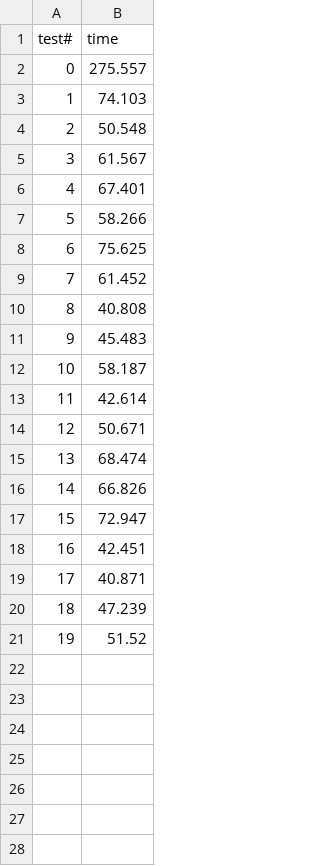
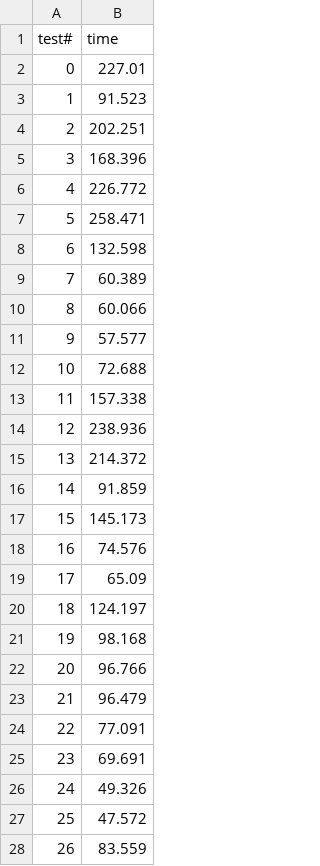
Before and after one commit to devzizu/nosql-databases, a CSV file: TP/performance/results/oracle-query1.csv, drawn as a sheet; only a part is shown; the diff covers the shown part only.

```diff
--- a/TP/performance/results/oracle-query1.csv
+++ b/TP/performance/results/oracle-query1.csv
@@ -1,21 +1,28 @@
 test#,time
-0,275.557
-1,74.103
-2,50.548
-3,61.567
-4,67.401
-5,58.266
-6,75.625
-7,61.452
-8,40.808
-9,45.483
-10,58.187
-11,42.614
-12,50.671
-13,68.474
-14,66.826
-15,72.947
-16,42.451
-17,40.871
-18,47.239
-19,51.52
+0,227.01
+1,91.523
+2,202.251
+3,168.396
+4,226.772
+5,258.471
+6,132.598
+7,60.389
+8,60.066
+9,57.577
+10,72.688
+11,157.338
+12,238.936
+13,214.372
+14,91.859
+15,145.173
+16,74.576
+17,65.09
+18,124.197
+19,98.168
+20,96.766
+21,96.479
+22,77.091
+23,69.691
+24,49.326
+25,47.572
+26,83.559
```
Also changed, not shown: 3 added rows elsewhere in this file, TP/performance/results/oracle-query0.csv, TP/performance/results/oracle-query2.csv, 17 other files.
